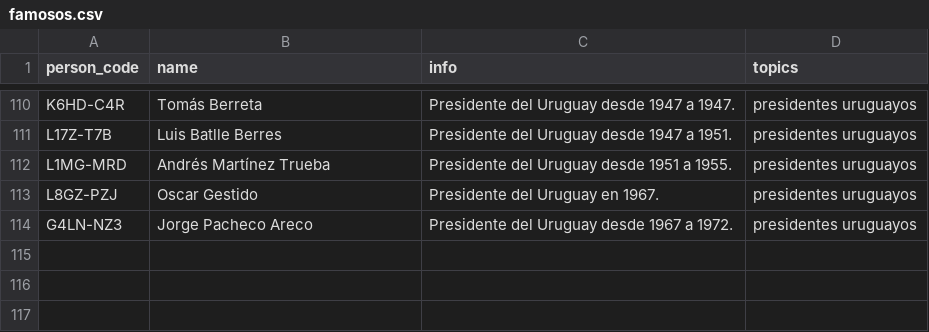
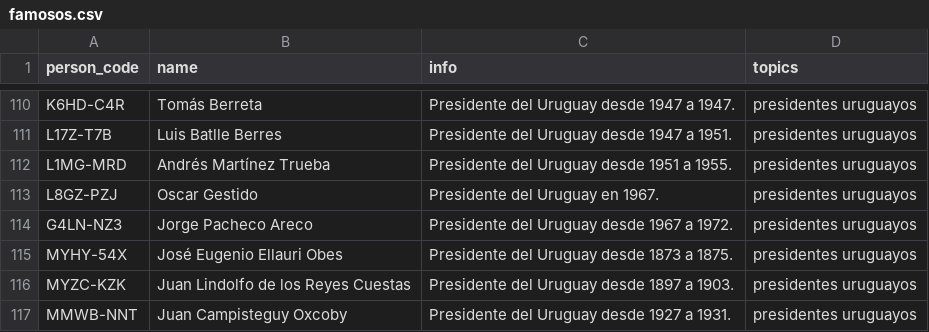
Before and after one commit to Teo1840/famousrelatives, a CSV file: famosos.csv, drawn as a sheet; only a part is shown, gaps mark what is left out.

```diff
--- a/famosos.csv
+++ b/famosos.csv
@@ -114 +114,4 @@ L8GZ-PZJ;Oscar Gestido;Presidente del Uruguay en 1967.;presidentes uruguayos
 G4LN-NZ3;Jorge Pacheco Areco;Presidente del Uruguay desde 1967 a 1972.;presidentes uruguayos
+MYHY-54X;José Eugenio Ellauri Obes;Presidente del Uruguay desde 1873 a 1875.;presidentes uruguayos
+MYZC-KZK;Juan Lindolfo de los Reyes Cuestas;Presidente del Uruguay desde 1897 a 1903.;presidentes uruguayos
+MMWB-NNT;Juan Campisteguy Oxcoby;Presidente del Uruguay desde 1927 a 1931.;presidentes uruguayos
```
Also changed, not shown: 4 other files.
